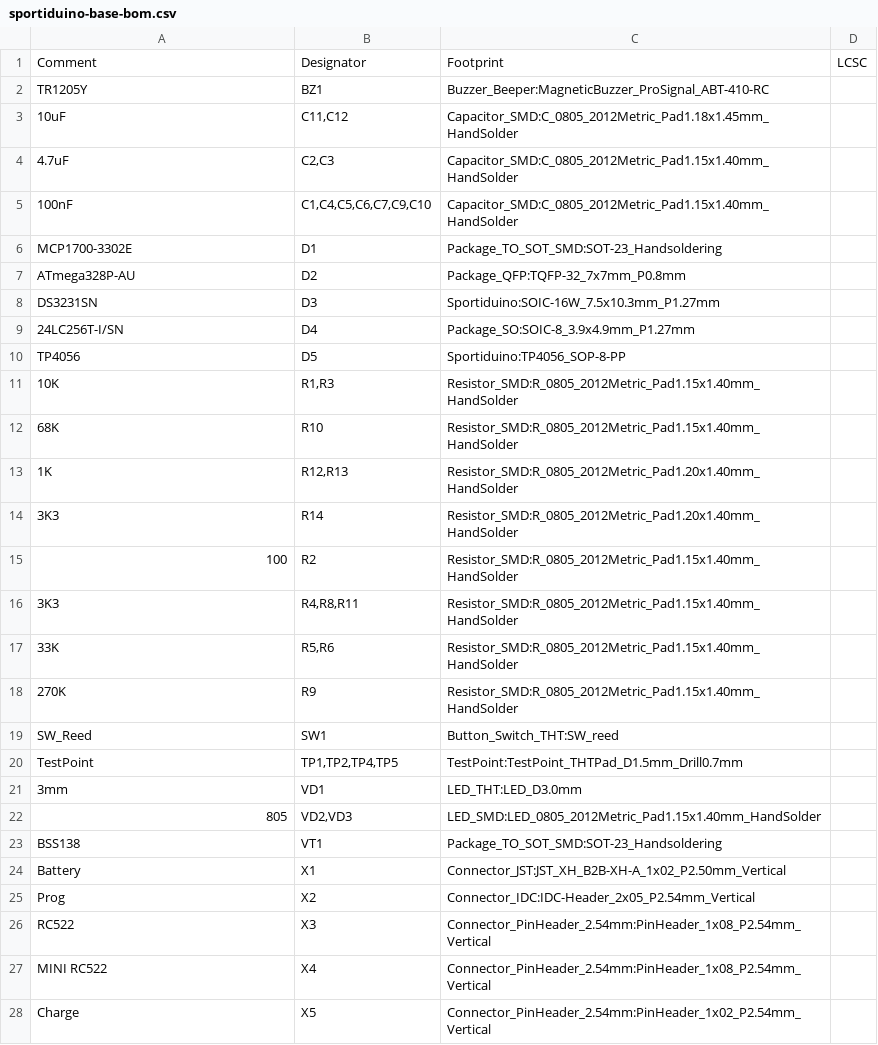
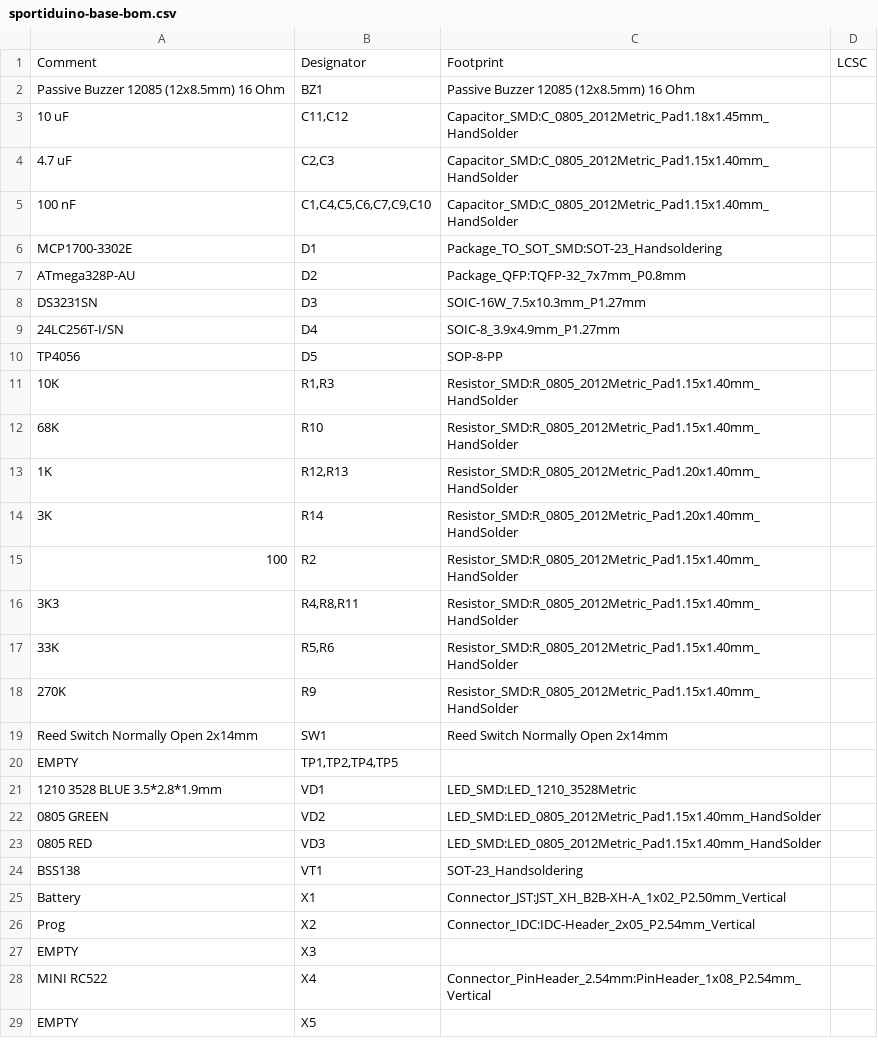
Before and after one commit to sportiduino/sportiduino, a CSV file: hardware/BaseStation/prod/v3b/sportiduino-base-bom.csv, drawn as a sheet.

```diff
--- a/hardware/BaseStation/prod/v3b/sportiduino-base-bom.csv
+++ b/hardware/BaseStation/prod/v3b/sportiduino-base-bom.csv
@@ -1,11 +1,11 @@
 Comment,Designator,Footprint,LCSC
-TR1205Y,BZ1,Buzzer_Beeper:MagneticBuzzer_ProSignal_ABT-410-RC,
-10uF,"C11,C12",Capacitor_SMD:C_0805_2012Metric_Pad1.18x1.45mm_HandSolder,
-4.7uF,"C2,C3",Capacitor_SMD:C_0805_2012Metric_Pad1.15x1.40mm_HandSolder,
-100nF,"C1,C4,C5,C6,C7,C9,C10",Capacitor_SMD:C_0805_2012Metric_Pad1.15x1.40mm_HandSolder,
+Passive Buzzer 12085 (12x8.5mm) 16 Ohm,BZ1,Passive Buzzer 12085 (12x8.5mm) 16 Ohm,
+10 uF,"C11,C12",Capacitor_SMD:C_0805_2012Metric_Pad1.18x1.45mm_HandSolder,
+4.7 uF,"C2,C3",Capacitor_SMD:C_0805_2012Metric_Pad1.15x1.40mm_HandSolder,
+100 nF,"C1,C4,C5,C6,C7,C9,C10",Capacitor_SMD:C_0805_2012Metric_Pad1.15x1.40mm_HandSolder,
 MCP1700-3302E,D1,Package_TO_SOT_SMD:SOT-23_Handsoldering,
 ATmega328P-AU,D2,Package_QFP:TQFP-32_7x7mm_P0.8mm,
-DS3231SN,D3,Sportiduino:SOIC-16W_7.5x10.3mm_P1.27mm,
-24LC256T-I/SN,D4,Package_SO:SOIC-8_3.9x4.9mm_P1.27mm,
-TP4056,D5,Sportiduino:TP4056_SOP-8-PP,
+DS3231SN,D3,SOIC-16W_7.5x10.3mm_P1.27mm,
+24LC256T-I/SN,D4,SOIC-8_3.9x4.9mm_P1.27mm,
+TP4056,D5,SOP-8-PP,
 10K,"R1,R3",Resistor_SMD:R_0805_2012Metric_Pad1.15x1.40mm_HandSolder,
@@ -13,3 +13,3 @@ TP4056,D5,Sportiduino:TP4056_SOP-8-PP,
 1K,"R12,R13",Resistor_SMD:R_0805_2012Metric_Pad1.20x1.40mm_HandSolder,
-3K3,R14,Resistor_SMD:R_0805_2012Metric_Pad1.20x1.40mm_HandSolder,
+3K,R14,Resistor_SMD:R_0805_2012Metric_Pad1.20x1.40mm_HandSolder,
 100,R2,Resistor_SMD:R_0805_2012Metric_Pad1.15x1.40mm_HandSolder,
@@ -18,11 +18,12 @@ TP4056,D5,Sportiduino:TP4056_SOP-8-PP,
 270K,R9,Resistor_SMD:R_0805_2012Metric_Pad1.15x1.40mm_HandSolder,
-SW_Reed,SW1,Button_Switch_THT:SW_reed,
-TestPoint,"TP1,TP2,TP4,TP5",TestPoint:TestPoint_THTPad_D1.5mm_Drill0.7mm,
-3mm,VD1,LED_THT:LED_D3.0mm,
-805,"VD2,VD3",LED_SMD:LED_0805_2012Metric_Pad1.15x1.40mm_HandSolder,
-BSS138,VT1,Package_TO_SOT_SMD:SOT-23_Handsoldering,
+Reed Switch Normally Open 2x14mm,SW1,Reed Switch Normally Open 2x14mm,
+EMPTY,"TP1,TP2,TP4,TP5",,
+1210 3528 BLUE 3.5*2.8*1.9mm,VD1,LED_SMD:LED_1210_3528Metric,
+0805 GREEN,VD2,LED_SMD:LED_0805_2012Metric_Pad1.15x1.40mm_HandSolder,
+0805 RED,VD3,LED_SMD:LED_0805_2012Metric_Pad1.15x1.40mm_HandSolder,
+BSS138,VT1,SOT-23_Handsoldering,
 Battery,X1,Connector_JST:JST_XH_B2B-XH-A_1x02_P2.50mm_Vertical,
 Prog,X2,Connector_IDC:IDC-Header_2x05_P2.54mm_Vertical,
-RC522,X3,Connector_PinHeader_2.54mm:PinHeader_1x08_P2.54mm_Vertical,
+EMPTY,X3,,
 MINI RC522,X4,Connector_PinHeader_2.54mm:PinHeader_1x08_P2.54mm_Vertical,
-Charge,X5,Connector_PinHeader_2.54mm:PinHeader_1x02_P2.54mm_Vertical,
+EMPTY,X5,,
```
Also changed, not shown: hardware/BaseStation/prod/v3b/sportiduino-base-top-pos.csv, 4 other files.
